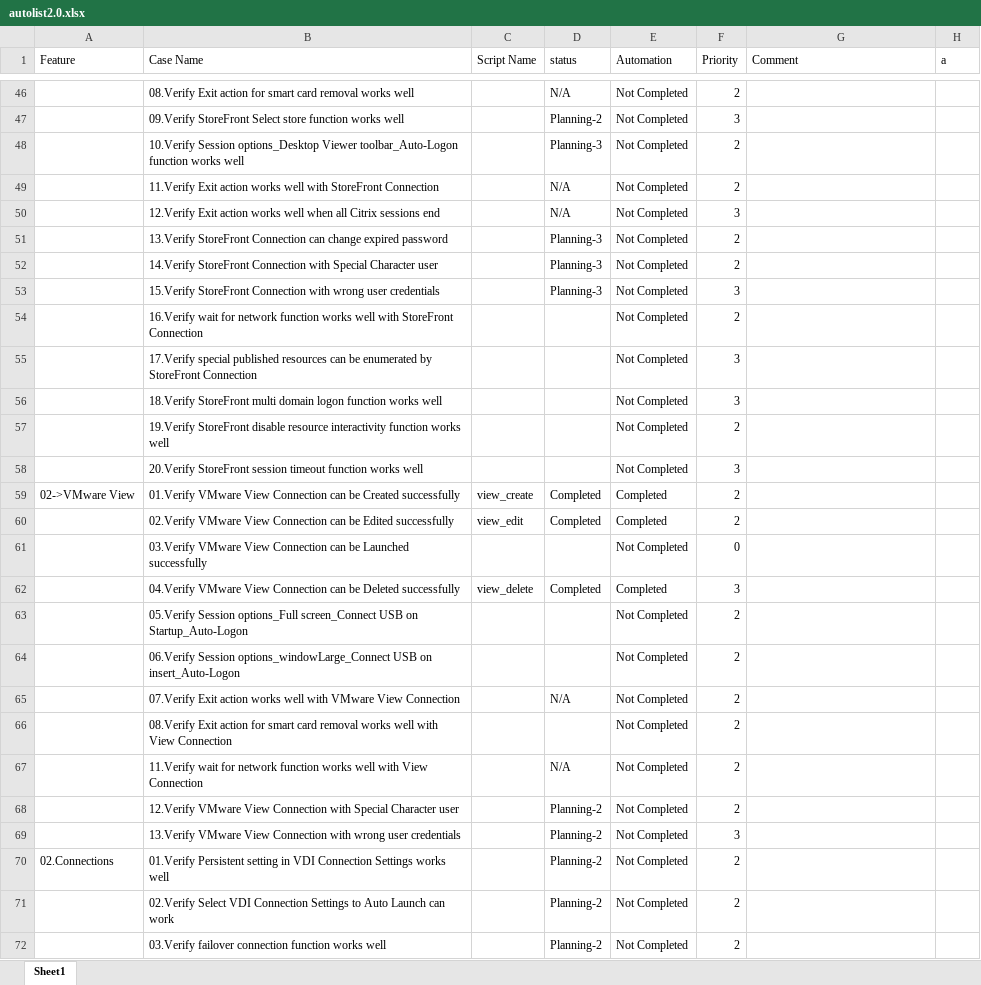
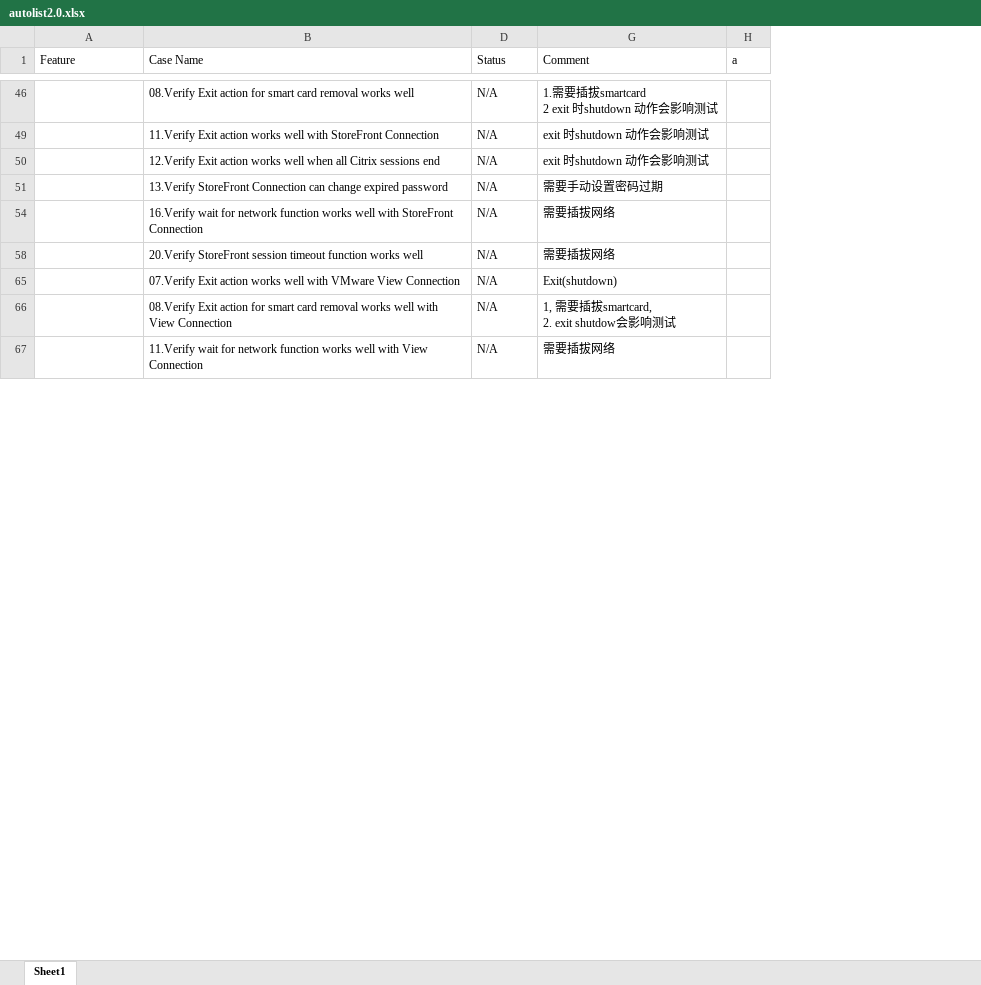
Before and after one commit to nettlay/HPEasyShell, an Excel workbook: autolist2.0.xlsx, sheet Sheet1, drawn as a sheet; only a part is shown, gaps mark what is left out; values as stored, in another font and other column widths than the file's, no cell formats; conditional formats not drawn; ↵ is a line break in a cell; the diff covers the shown part only; the diff names each change by its address in the sheet, - before the commit and + after, or states it on an @@ line.

```diff
--- a/autolist2.0.xlsx (sheet Sheet1)
+++ b/autolist2.0.xlsx (sheet Sheet1)
@@ column C (Script Name) hidden, empty @@
@@ column E (Automation) hidden, row 46: Not Completed; rows 49-51: all Not Completed; row 54: Not Completed; row 58: Not Completed; rows 65-67: all Not Completed @@
@@ column F (Priority) hidden, row 46: 2; rows 49-51: 2 | 3 | 2; row 54: 2; row 58: 3; rows 65-67: all 2 @@
-D1: status
+D1: Status
-G46 (Comment): (empty)
+G46 (Comment): 1.需要插拔smartcard ↵ 2 exit 时shutdown 动作会影响测试
-row 47:  | 09.Verify StoreFront Select store function works well |  | Planning-2 | Not Completed | 3
-row 48:  | 10.Verify Session options_Desktop Viewer toolbar_Auto-Logon function works well |  | Planning-3 | Not Completed | 2
-G49:G50 (Comment): (empty)
+G49:G50 (Comment): exit 时shutdown 动作会影响测试
-D51 (Status): Planning-3
+D51 (Status): N/A
-G51 (Comment): (empty)
+G51 (Comment): 需要手动设置密码过期
-row 52:  | 14.Verify StoreFront Connection with Special Character user |  | Planning-3 | Not Completed | 2
-row 53:  | 15.Verify StoreFront Connection with wrong user credentials |  | Planning-3 | Not Completed | 3
-D54 (Status): (empty)
+D54 (Status): N/A
-G54 (Comment): (empty)
+G54 (Comment): 需要插拔网络
-row 55:  | 17.Verify special published resources can be enumerated by StoreFront Connection |  |  | Not Completed | 3
-row 56:  | 18.Verify StoreFront multi domain logon function works well |  |  | Not Completed | 3
-row 57:  | 19.Verify StoreFront disable resource interactivity function works well |  |  | Not Completed | 2
-D58 (Status): (empty)
+D58 (Status): N/A
-G58 (Comment): (empty)
+G58 (Comment): 需要插拔网络
-row 59: 02->VMware View | 01.Verify VMware View Connection can be Created successfully | view_create | Completed | Completed | 2
-row 60:  | 02.Verify VMware View Connection can be Edited successfully | view_edit | Completed | Completed | 2
-row 61:  | 03.Verify VMware View Connection can be Launched successfully |  |  | Not Completed | 0
-row 62:  | 04.Verify VMware View Connection can be Deleted successfully | view_delete | Completed | Completed | 3
-row 63:  | 05.Verify Session options_Full screen_Connect USB on Startup_Auto-Logon |  |  | Not Completed | 2
-row 64:  | 06.Verify Session options_windowLarge_Connect USB on insert_Auto-Logon |  |  | Not Completed | 2
-G65 (Comment): (empty)
+G65 (Comment): Exit(shutdown)
-D66 (Status): (empty)
+D66 (Status): N/A
-G66 (Comment): (empty)
+G66 (Comment): 1, 需要插拔smartcard, ↵ 2. exit shutdow会影响测试
-G67 (Comment): (empty)
+G67 (Comment): 需要插拔网络
-row 68:  | 12.Verify VMware View Connection with Special Character user |  | Planning-2 | Not Completed | 2
-row 69:  | 13.Verify VMware View Connection with wrong user credentials |  | Planning-2 | Not Completed | 3
-row 70: 02.Connections | 01.Verify Persistent setting in VDI Connection Settings works well |  | Planning-2 | Not Completed | 2
-row 71:  | 02.Verify Select VDI Connection Settings to Auto Launch can work |  | Planning-2 | Not Completed | 2
-row 72:  | 03.Verify failover connection function works well |  | Planning-2 | Not Completed | 2
```
Also changed, not shown: 73 removed rows and 54 edited cells elsewhere in this sheet, cell formats, hidden cells, 1 other file.
